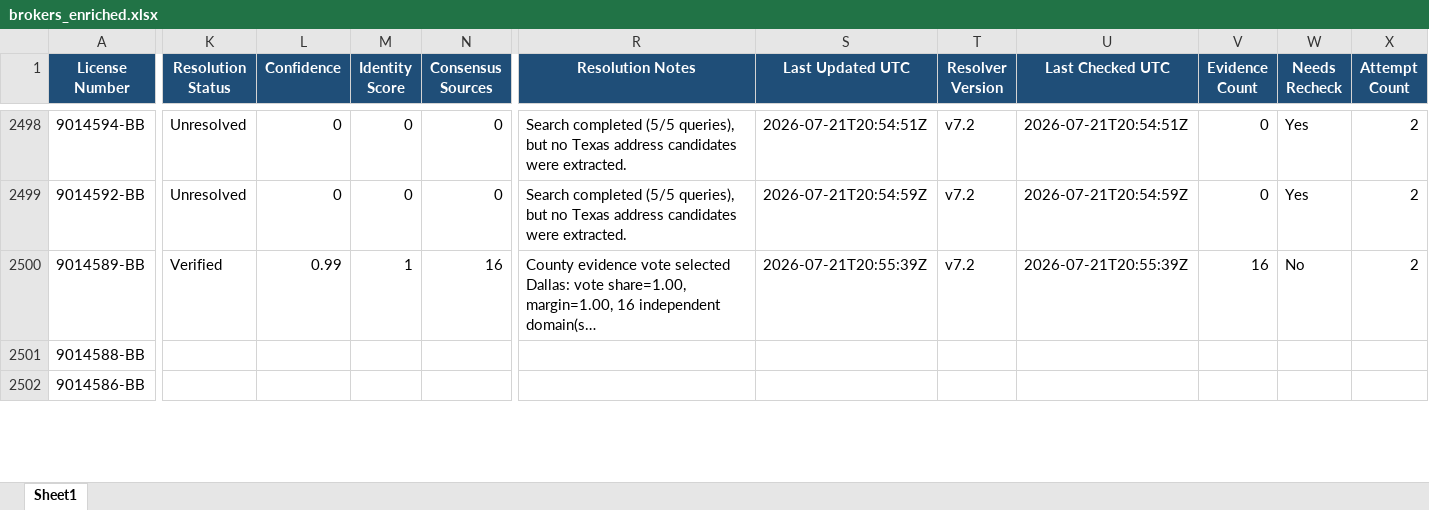
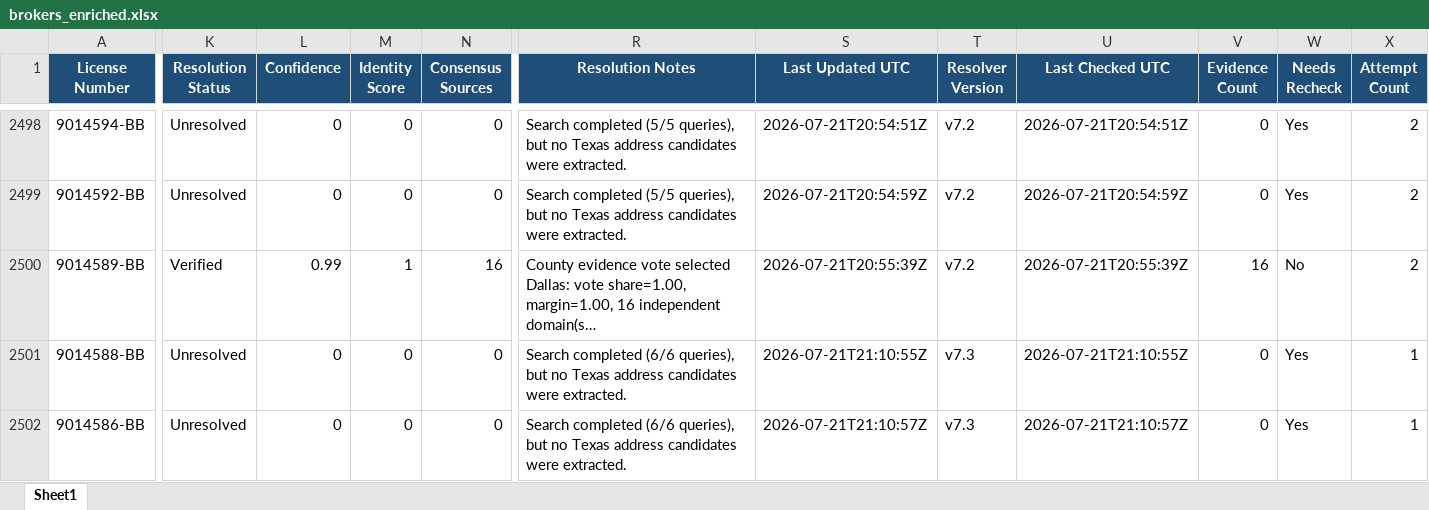
Before and after one commit to clintcheek/TREC-County-Lookup, an Excel workbook: output/brokers_enriched.xlsx, sheet Sheet1, drawn as a sheet; only a part is shown, gaps mark what is left out; long unchanged cells end in …; values as stored, in another font and other column widths than the file's, no borders; the diff covers the shown part only; the diff names each change by its address in the sheet, - before the commit and + after, or states it on an @@ line.

```diff
--- a/output/brokers_enriched.xlsx (sheet Sheet1)
+++ b/output/brokers_enriched.xlsx (sheet Sheet1)
-K2501:K2502 (Resolution Status): (empty)
+K2501:K2502 (Resolution Status): Unresolved
-L2501:L2502 (Confidence): (empty)
+L2501:L2502 (Confidence): 0
-M2501:M2502 (Identity Score): (empty)
+M2501:M2502 (Identity Score): 0
-N2501:N2502 (Consensus Sources): (empty)
+N2501:N2502 (Consensus Sources): 0
-R2501:R2502 (Resolution Notes): (empty)
+R2501:R2502 (Resolution Notes): Search completed (6/6 queries), but no Texas address candidates were extracted.
-S2501 (Last Updated UTC): (empty)
+S2501 (Last Updated UTC): 2026-07-21T21:10:55Z
-T2501:T2502 (Resolver Version): (empty)
+T2501:T2502 (Resolver Version): v7.3
-U2501 (Last Checked UTC): (empty)
+U2501 (Last Checked UTC): 2026-07-21T21:10:55Z
-V2501:V2502 (Evidence Count): (empty)
+V2501:V2502 (Evidence Count): 0
-W2501:W2502 (Needs Recheck): (empty)
+W2501:W2502 (Needs Recheck): Yes
-X2501:X2502 (Attempt Count): (empty)
+X2501:X2502 (Attempt Count): 1
-S2502 (Last Updated UTC): (empty)
+S2502 (Last Updated UTC): 2026-07-21T21:10:57Z
-U2502 (Last Checked UTC): (empty)
+U2502 (Last Checked UTC): 2026-07-21T21:10:57Z
```
Also changed, not shown: 139 edited cells elsewhere in this sheet, 5 other files.
